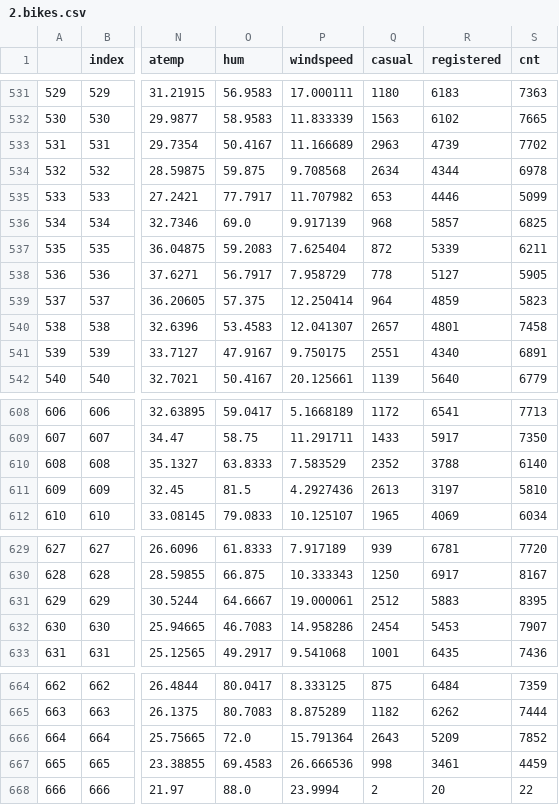
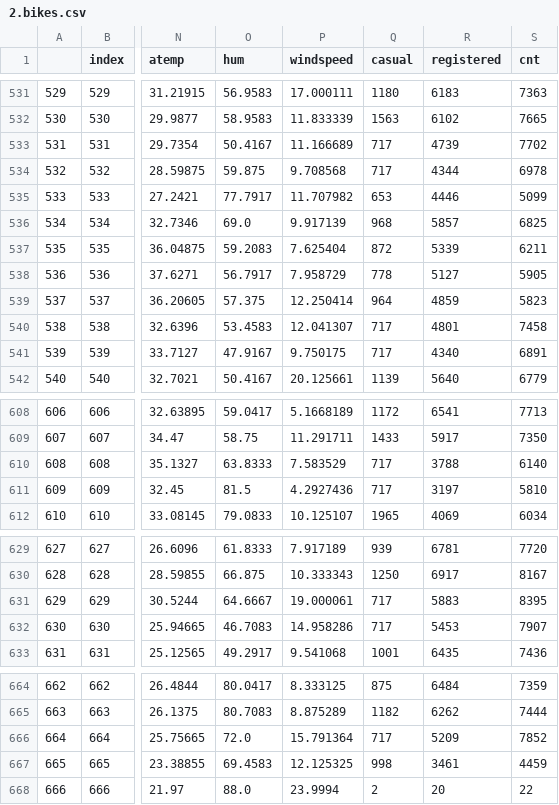
Before and after one commit to Adalab/project-da-promo-C-module-3-team-5, a CSV file: datos/2.bikes.csv, drawn as a sheet; only a part is shown, gaps mark what is left out; the diff covers the shown part only; the diff names each change by its address in the sheet, - before the commit and + after, or states it on an @@ line.

```diff
--- a/datos/2.bikes.csv
+++ b/datos/2.bikes.csv
-Q533 (casual): 2963
+Q533 (casual): 717
-Q534 (casual): 2634
+Q534 (casual): 717
-Q540 (casual): 2657
+Q540 (casual): 717
-Q541 (casual): 2551
+Q541 (casual): 717
-Q610 (casual): 2352
+Q610 (casual): 717
-Q611 (casual): 2613
+Q611 (casual): 717
-Q631 (casual): 2512
+Q631 (casual): 717
-Q632 (casual): 2454
+Q632 (casual): 717
-Q666 (casual): 2643
+Q666 (casual): 717
-P667 (windspeed): 26.666536
+P667 (windspeed): 12.125325
```
Also changed, not shown: 49 edited cells elsewhere in this file, 4 other files.
